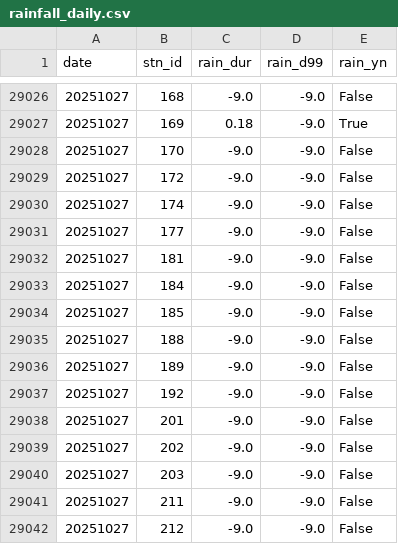
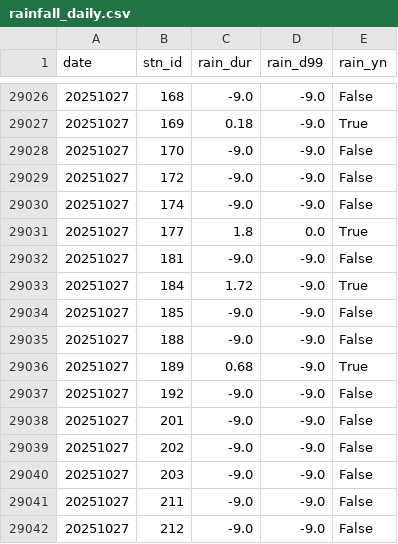
Before and after one commit to DE7-2nd/KMA-Data-Viz, a CSV file: src/data/rainfall/rainfall_daily.csv, drawn as a sheet; only a part is shown, gaps mark what is left out; the diff covers the shown part only.

```diff
--- a/src/data/rainfall/rainfall_daily.csv
+++ b/src/data/rainfall/rainfall_daily.csv
@@ -29030,8 +29030,8 @@ date,stn_id,rain_dur,rain_d99,rain_yn
 20251027,174,-9.0,-9.0,False
-20251027,177,-9.0,-9.0,False
+20251027,177,1.8,0.0,True
 20251027,181,-9.0,-9.0,False
-20251027,184,-9.0,-9.0,False
+20251027,184,1.72,-9.0,True
 20251027,185,-9.0,-9.0,False
 20251027,188,-9.0,-9.0,False
-20251027,189,-9.0,-9.0,False
+20251027,189,0.68,-9.0,True
 20251027,192,-9.0,-9.0,False
```
Also changed, not shown: 13 edited cells elsewhere in this file, 4 other files.
